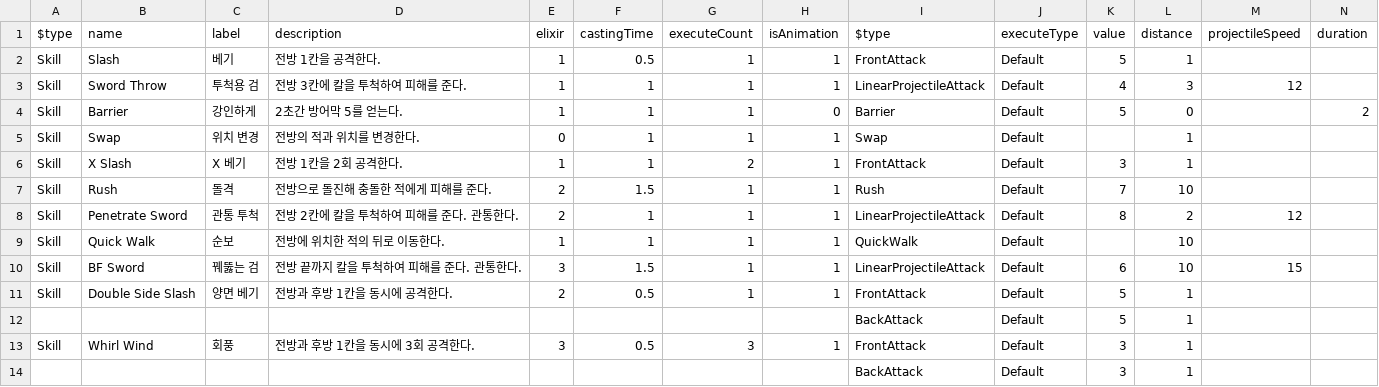
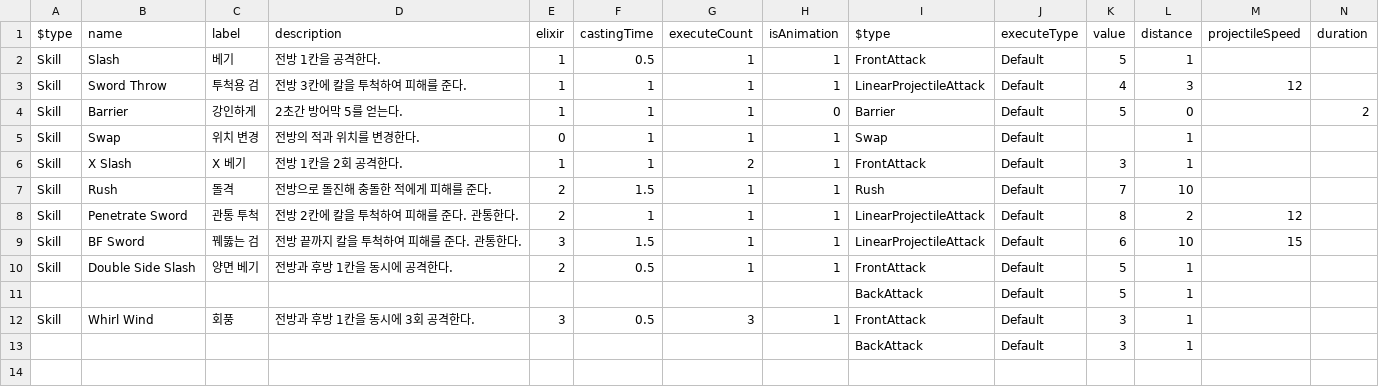
Before and after one commit to haon7663/Endfield, a CSV file: Assets/Resources/SkillData/skill.csv, drawn as a sheet; only a part is shown; rows hold the shown columns only; the diff names each change by its address in the sheet, - before the commit and + after, or states it on an @@ line.

```diff
--- a/Assets/Resources/SkillData/skill.csv
+++ b/Assets/Resources/SkillData/skill.csv
-row 9: Skill | Quick Walk | 순보 | 전방에 위치한 적의 뒤로 이동한다. | 1 | 1 | 1 | 1 | QuickWalk | Default |  | 10
```
Also changed, not shown: 19 other files.
